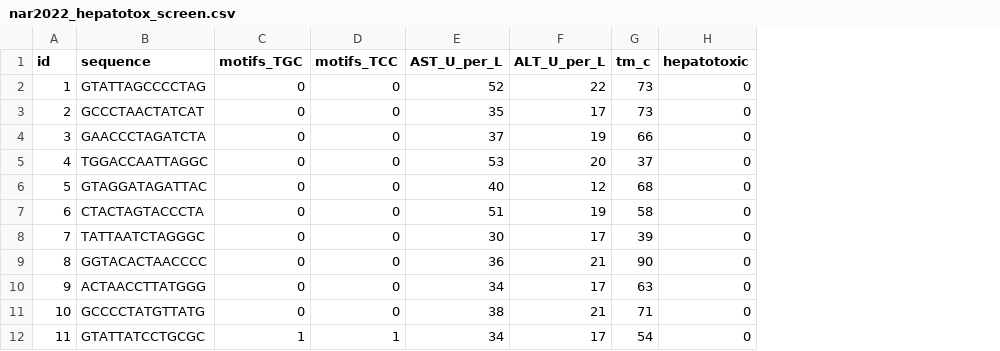
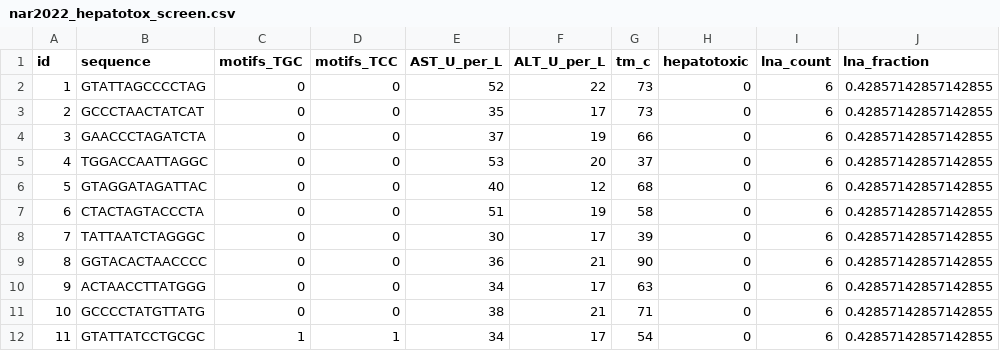
Before and after one commit to barmanios123/OligoTox, a CSV file: data/external/nar2022_hepatotox_screen.csv, drawn as a sheet; only a part is shown; the diff names each change by its address in the sheet, - before the commit and + after, or states it on an @@ line.

```diff
--- a/data/external/nar2022_hepatotox_screen.csv
+++ b/data/external/nar2022_hepatotox_screen.csv
+column I (lna_count), rows 2-12: all 6
+column J (lna_fraction), rows 2-12: all 0.42857142857142855
```
Also changed, not shown: 10 other files.
